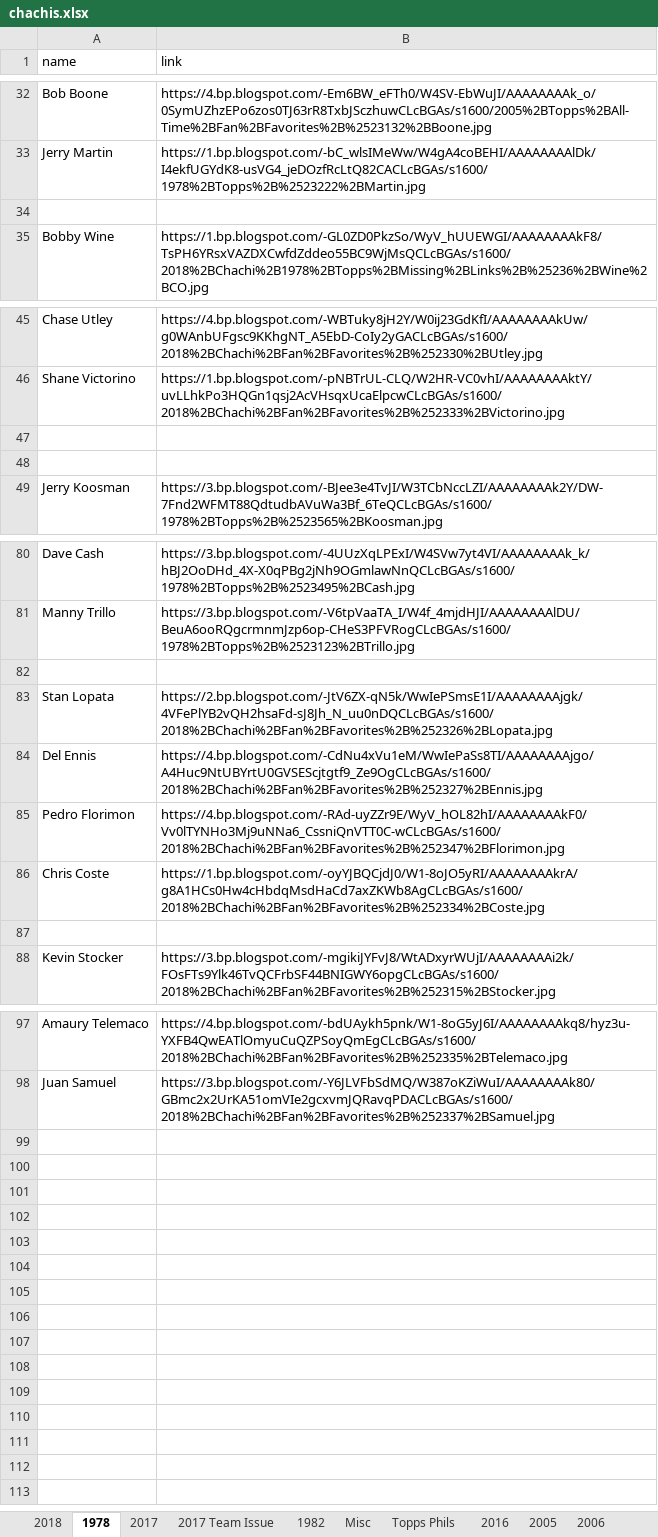
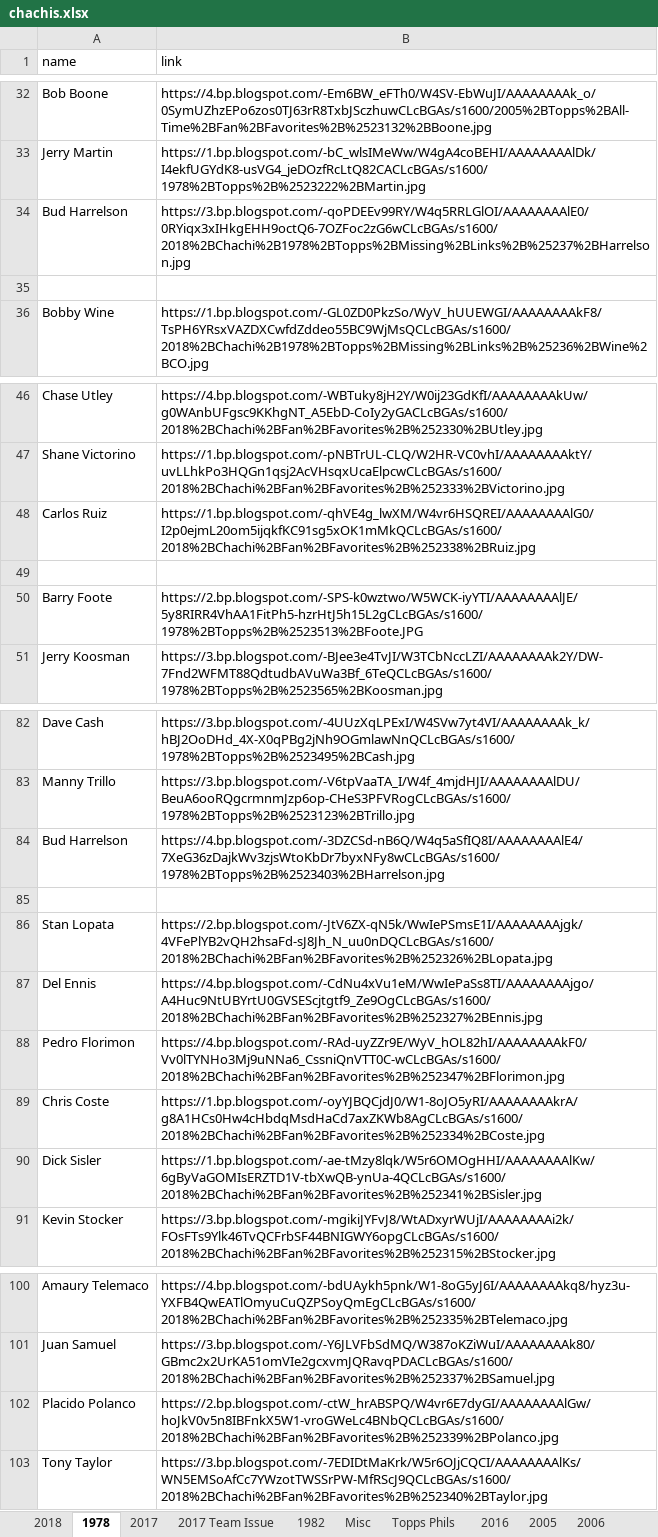
Before and after one commit to Wolfbane50/myApp, an Excel workbook: chachis.xlsx, sheet 1978, drawn as a sheet; only a part is shown, gaps mark what is left out; values as stored, in another font and other column widths than the file's, no borders; addresses are those after the commit; the diff names each change by its address in the sheet, - before the commit and + after, or states it on an @@ line.

```diff
--- a/chachis.xlsx (sheet 1978)
+++ b/chachis.xlsx (sheet 1978)
+row 34: Bud Harrelson | https://3.bp.blogspot.com/-qoPDEEv99RY/W4q5RRLGlOI/AAAAAAAAlE0/0RYiqx3xIHkgEHH9octQ6-7OZFoc2zG6wCLcBGAs/s1600/2018%2BChachi%2B1978%2BTopps%2BMissing%2BLinks%2B%25237%2BHarrelson.jpg
+row 48: Carlos Ruiz | https://1.bp.blogspot.com/-qhVE4g_lwXM/W4vr6HSQREI/AAAAAAAAlG0/I2p0ejmL20om5ijqkfKC91sg5xOK1mMkQCLcBGAs/s1600/2018%2BChachi%2BFan%2BFavorites%2B%252338%2BRuiz.jpg
-row 50: (empty)
+row 50: Barry Foote | https://2.bp.blogspot.com/-SPS-k0wztwo/W5WCK-iyYTI/AAAAAAAAlJE/5y8RIRR4VhAA1FitPh5-hzrHtJ5h15L2gCLcBGAs/s1600/1978%2BTopps%2B%2523513%2BFoote.JPG
+row 84: Bud Harrelson | https://4.bp.blogspot.com/-3DZCSd-nB6Q/W4q5aSfIQ8I/AAAAAAAAlE4/7XeG36zDajkWv3zjsWtoKbDr7byxNFy8wCLcBGAs/s1600/1978%2BTopps%2B%2523403%2BHarrelson.jpg
-row 90: (empty)
+row 90: Dick Sisler | https://1.bp.blogspot.com/-ae-tMzy8lqk/W5r6OMOgHHI/AAAAAAAAlKw/6gByVaGOMIsERZTD1V-tbXwQB-ynUa-4QCLcBGAs/s1600/2018%2BChachi%2BFan%2BFavorites%2B%252341%2BSisler.jpg
+row 102: Placido Polanco | https://2.bp.blogspot.com/-ctW_hrABSPQ/W4vr6E7dyGI/AAAAAAAAlGw/hoJkV0v5n8IBFnkX5W1-vroGWeLc4BNbQCLcBGAs/s1600/2018%2BChachi%2BFan%2BFavorites%2B%252339%2BPolanco.jpg
+row 103: Tony Taylor | https://3.bp.blogspot.com/-7EDIDtMaKrk/W5r6OJjCQCI/AAAAAAAAlKs/WN5EMSoAfCc7YWzotTWSSrPW-MfRScJ9QCLcBGAs/s1600/2018%2BChachi%2BFan%2BFavorites%2B%252340%2BTaylor.jpg
```
Also changed, not shown: sheet 2017 Team Issue, sheet 2018, sheet Topps Phils, sheet Missing Links, sheet Misc, 3 other files.
